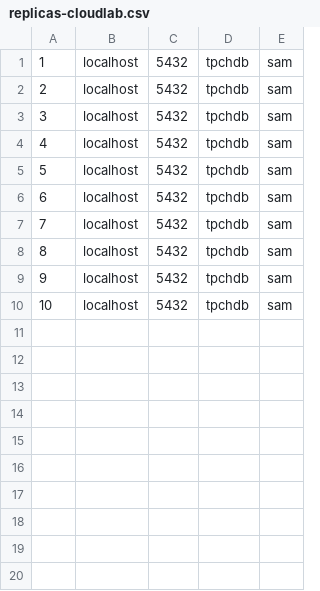
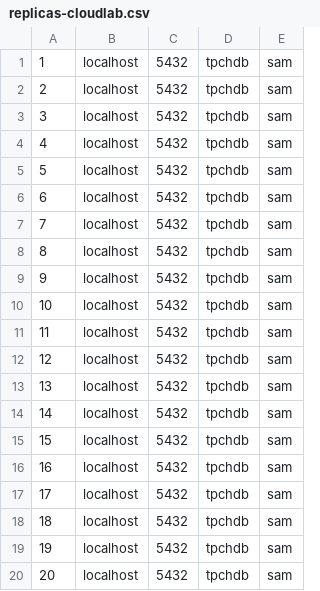
Before and after one commit to const-sambird/decentral-qdina, a CSV file: replicas-cloudlab.csv, drawn as a sheet; the diff names each change by its address in the sheet, - before the commit and + after, or states it on an @@ line.

Commit message:
update replicas-cloudlab.csv

```diff
--- a/replicas-cloudlab.csv
+++ b/replicas-cloudlab.csv
+row 11: 11 | localhost | 5432 | tpchdb | sam
+row 12: 12 | localhost | 5432 | tpchdb | sam
+row 13: 13 | localhost | 5432 | tpchdb | sam
+row 14: 14 | localhost | 5432 | tpchdb | sam
+row 15: 15 | localhost | 5432 | tpchdb | sam
+row 16: 16 | localhost | 5432 | tpchdb | sam
+row 17: 17 | localhost | 5432 | tpchdb | sam
+row 18: 18 | localhost | 5432 | tpchdb | sam
+row 19: 19 | localhost | 5432 | tpchdb | sam
+row 20: 20 | localhost | 5432 | tpchdb | sam
```
